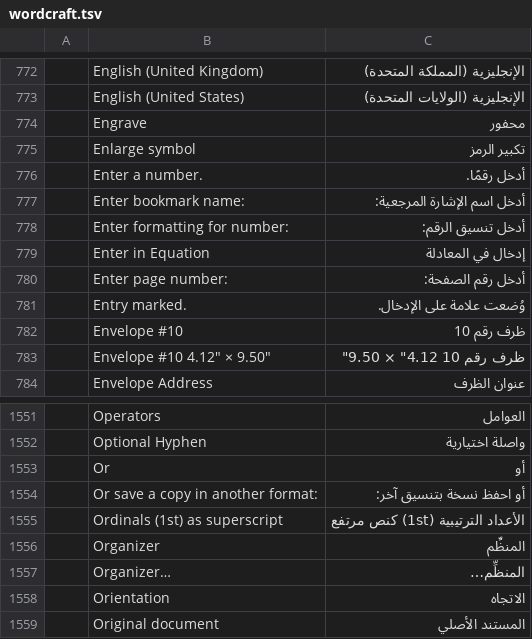
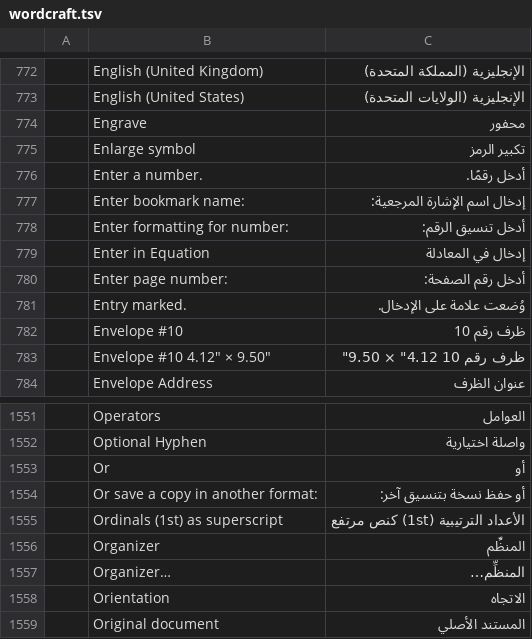
Before and after one commit to 7mz410/craft-i18n, a TSV file: locales/ar/wordcraft.tsv, drawn as a sheet; only a part is shown, gaps mark what is left out; the diff covers the shown part only; the diff names each change by its address in the sheet, - before the commit and + after, or states it on an @@ line.

```diff
--- a/locales/ar/wordcraft.tsv
+++ b/locales/ar/wordcraft.tsv
-C777: أدخل اسم الإشارة المرجعية:
+C777: إدخال اسم الإشارة المرجعية:
-C1554: أو احفظ نسخة بتنسيق آخر:
+C1554: أو حفظ نسخة بتنسيق آخر:
```
Also changed, not shown: 15 edited cells elsewhere in this file.
